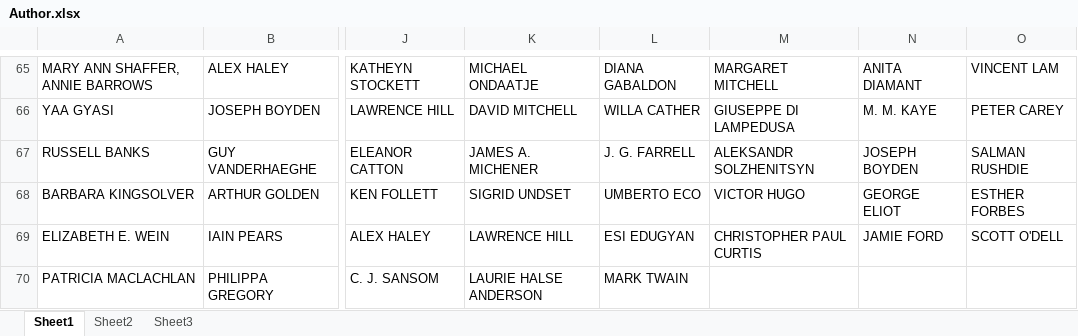
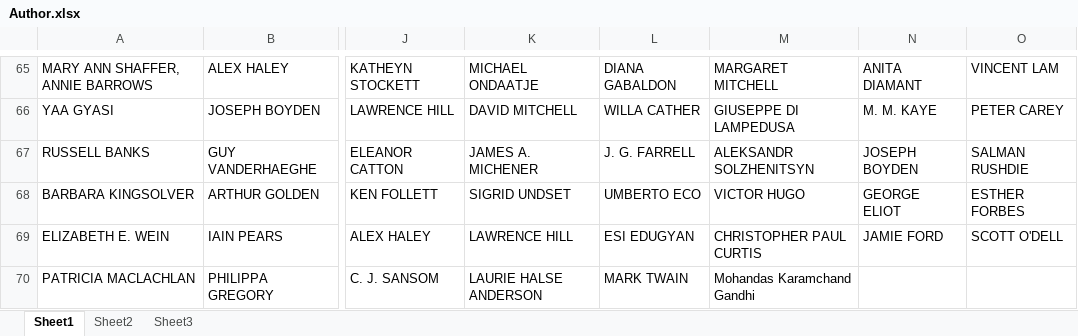
Before and after one commit to nevilypatel/genre-lib, an Excel workbook: Author.xlsx, sheet Sheet1, drawn as a sheet; only a part is shown, gaps mark what is left out; values as stored, in another font and other column widths than the file's, no borders; the diff names each change by its address in the sheet, - before the commit and + after, or states it on an @@ line.

```diff
--- a/Author.xlsx (sheet Sheet1)
+++ b/Author.xlsx (sheet Sheet1)
-M70: (empty)
+M70: Mohandas Karamchand Gandhi
```
Also changed, not shown: BookName.xlsx, category.xlsx, 3 other files.
